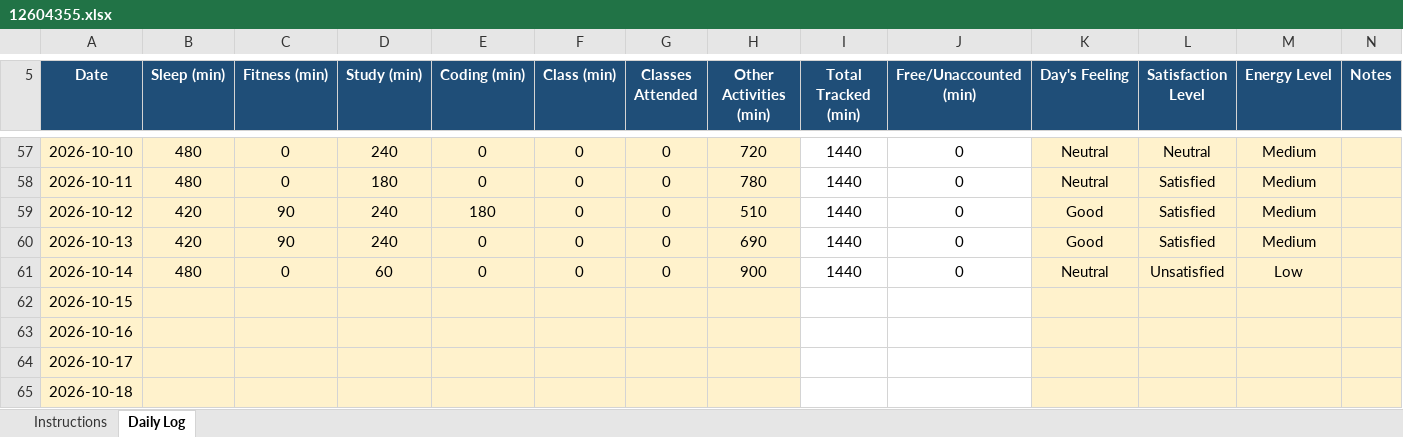
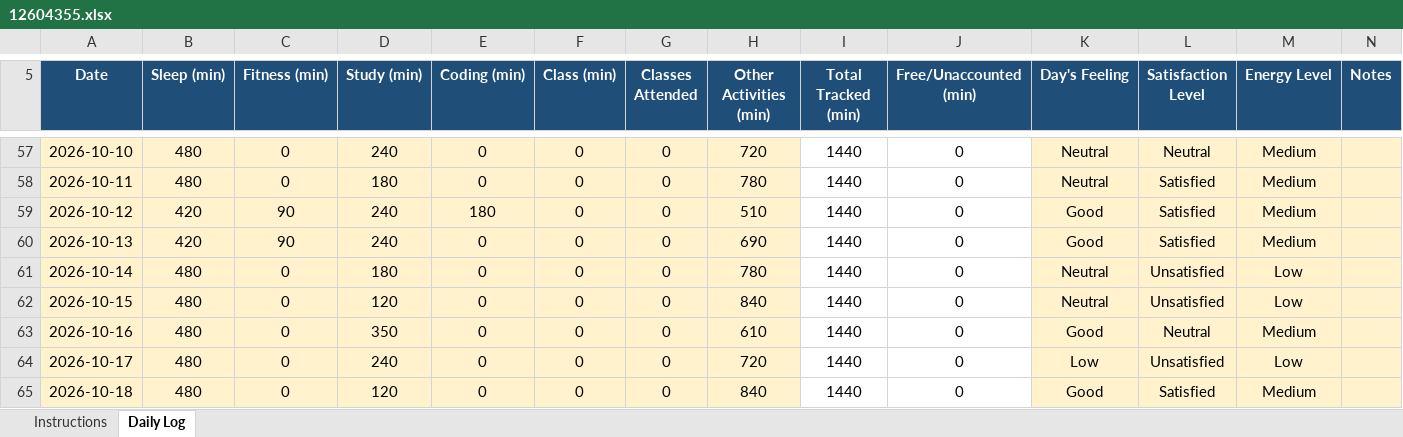
Before and after one commit to Hyghen/CAP776, an Excel workbook: 12604355.xlsx, sheet Daily Log, drawn as a sheet; only a part is shown, gaps mark what is left out; values as stored, in another font and other column widths than the file's, no borders; conditional formats not drawn; the diff covers the shown part only; the diff names each change by its address in the sheet, - before the commit and + after, or states it on an @@ line.

Commit message:
Updated today at 10:42 PM 21-oct

```diff
--- a/12604355.xlsx (sheet Daily Log)
+++ b/12604355.xlsx (sheet Daily Log)
-D61 (Study (min)): 60
+D61 (Study (min)): 180
-H61 (Other Activities (min)): 900
+H61 (Other Activities (min)): 780
-B62:B65 (Sleep (min)): (empty)
+B62:B65 (Sleep (min)): 480
-C62:C65 (Fitness (min)): (empty)
+C62:C65 (Fitness (min)): 0
-D62 (Study (min)): (empty)
+D62 (Study (min)): 120
-E62:E65 (Coding (min)): (empty)
+E62:E65 (Coding (min)): 0
-F62:F65 (Class (min)): (empty)
+F62:F65 (Class (min)): 0
-G62:G65 (Classes Attended): (empty)
+G62:G65 (Classes Attended): 0
-H62 (Other Activities (min)): (empty)
+H62 (Other Activities (min)): 840
-I62:I65 (Total Tracked (min)): (empty)
+I62:I65 (Total Tracked (min)): 1440
-J62:J65 (Free/Unaccounted (min)): (empty)
+J62:J65 (Free/Unaccounted (min)): 0
-K62 (Day's Feeling): (empty)
+K62 (Day's Feeling): Neutral
-L62 (Satisfaction Level): (empty)
+L62 (Satisfaction Level): Unsatisfied
-M62 (Energy Level): (empty)
+M62 (Energy Level): Low
-D63 (Study (min)): (empty)
+D63 (Study (min)): 350
-H63 (Other Activities (min)): (empty)
+H63 (Other Activities (min)): 610
-K63 (Day's Feeling): (empty)
+K63 (Day's Feeling): Good
-L63 (Satisfaction Level): (empty)
+L63 (Satisfaction Level): Neutral
-M63 (Energy Level): (empty)
+M63 (Energy Level): Medium
-D64 (Study (min)): (empty)
+D64 (Study (min)): 240
-H64 (Other Activities (min)): (empty)
+H64 (Other Activities (min)): 720
-K64 (Day's Feeling): (empty)
+K64 (Day's Feeling): Low
-L64 (Satisfaction Level): (empty)
+L64 (Satisfaction Level): Unsatisfied
-M64 (Energy Level): (empty)
+M64 (Energy Level): Low
-D65 (Study (min)): (empty)
+D65 (Study (min)): 120
-H65 (Other Activities (min)): (empty)
+H65 (Other Activities (min)): 840
-K65 (Day's Feeling): (empty)
+K65 (Day's Feeling): Good
-L65 (Satisfaction Level): (empty)
+L65 (Satisfaction Level): Satisfied
-M65 (Energy Level): (empty)
+M65 (Energy Level): Medium
```
Also changed, not shown: 36 edited cells elsewhere in this sheet.
